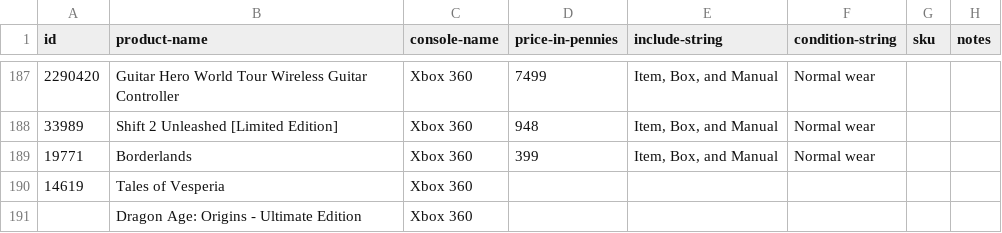
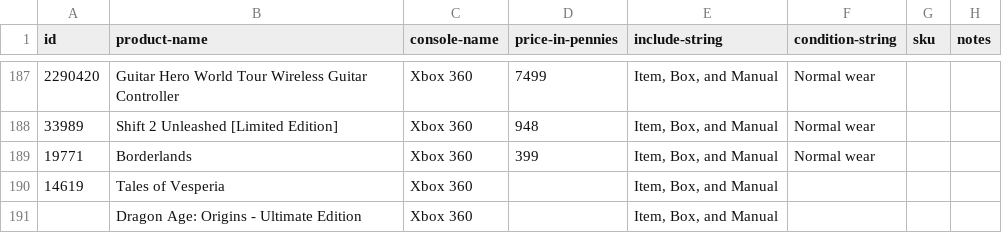
Before and after one commit to canotpixels/le-canot-a-pixels, a CSV file: data/pricecharting/collection.csv, drawn as a sheet; only a part is shown, gaps mark what is left out; the diff names each change by its address in the sheet, - before the commit and + after, or states it on an @@ line.

```diff
--- a/data/pricecharting/collection.csv
+++ b/data/pricecharting/collection.csv
-E190:E191 (include-string): (empty)
+E190:E191 (include-string): Item, Box, and Manual
```
Also changed, not shown: data/reports/missing-covers.csv, 4 other files.
